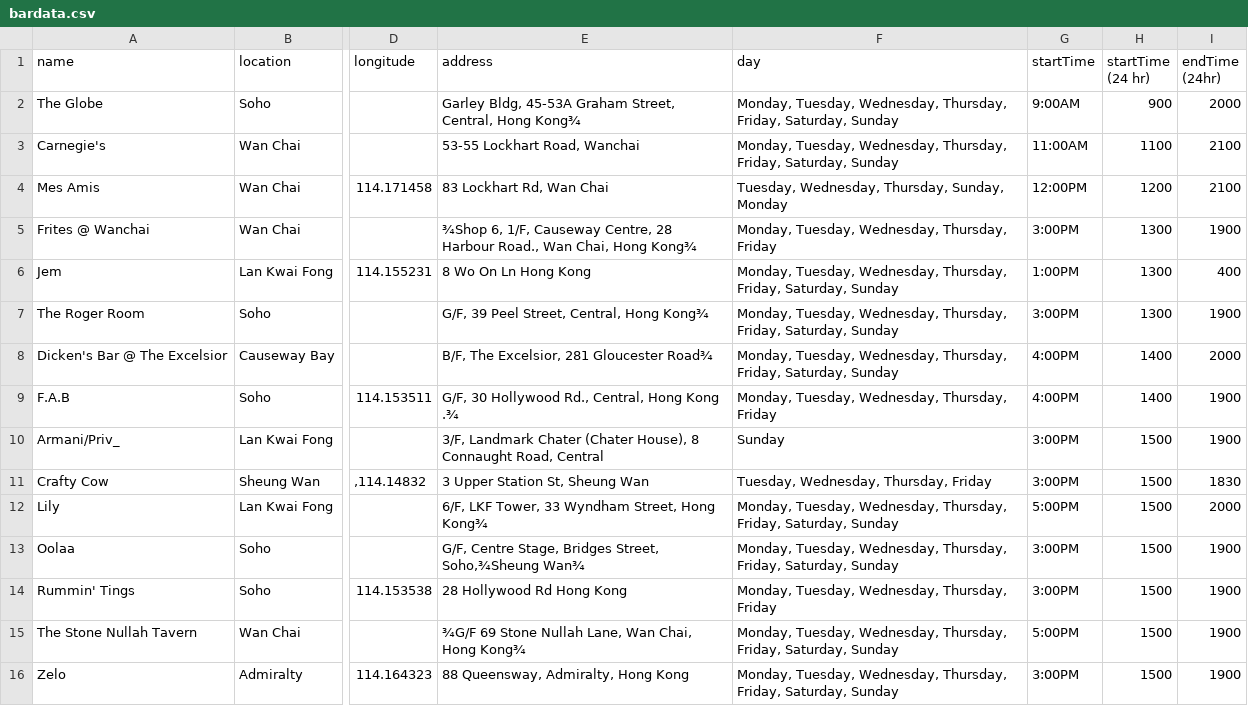
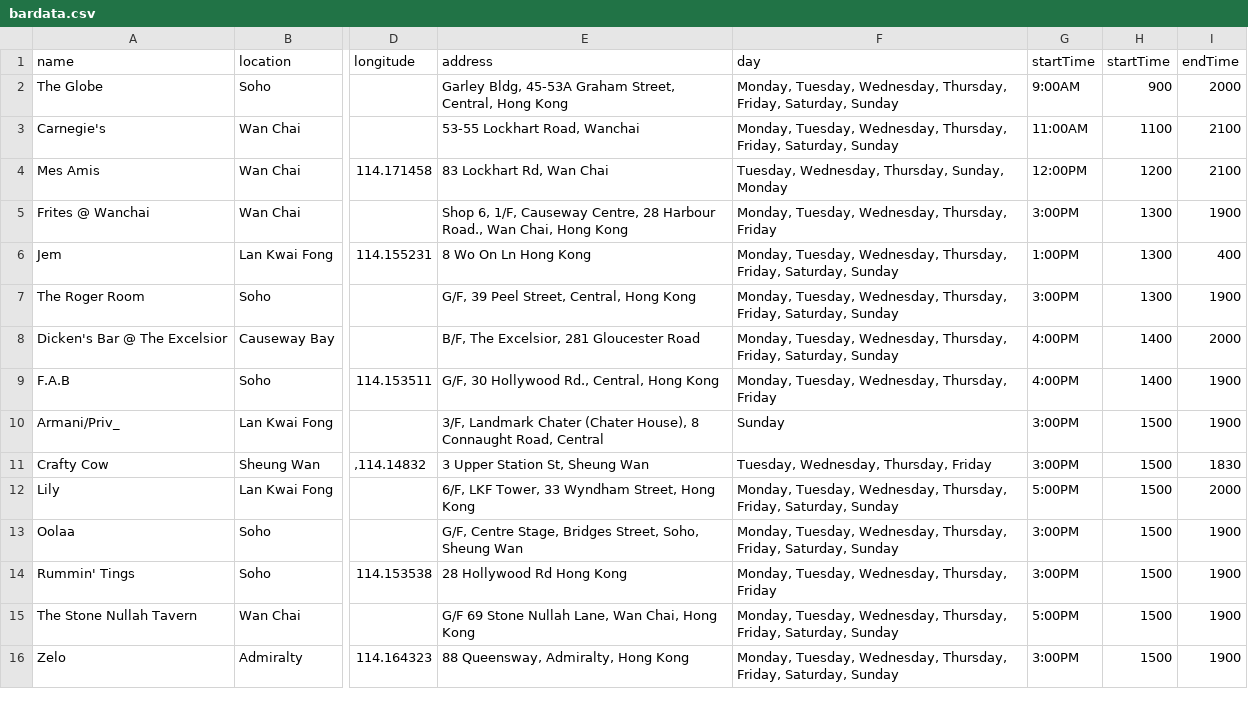
Before and after one commit to wdi-hk-10/project-Open-Bottle-HK, a CSV file: bardata.csv, drawn as a sheet; only a part is shown, gaps mark what is left out; the diff covers the shown part only; the diff names each change by its address in the sheet, - before the commit and + after, or states it on an @@ line.

```diff
--- a/bardata.csv
+++ b/bardata.csv
-H1: startTime (24 hr)
+H1: startTime
-I1: endTime (24hr)
+I1: endTime
-E2 (address): …Central, Hong Kong¾
+E2 (address): …Central, Hong Kong
-E5 (address): ¾Shop 6, 1/F, Causeway Centre, 28 Harbour Road., Wan Chai, Hong Kong¾
+E5 (address): Shop 6, 1/F, Causeway Centre, 28 Harbour Road., Wan Chai, Hong Kong
-E7 (address): G/F, 39 Peel Street, Central, Hong Kong¾
+E7 (address): G/F, 39 Peel Street, Central, Hong Kong
-E8 (address): B/F, The Excelsior, 281 Gloucester Road¾
+E8 (address): B/F, The Excelsior, 281 Gloucester Road
-E9 (address): G/F, 30 Hollywood Rd., Central, Hong Kong .¾
+E9 (address): G/F, 30 Hollywood Rd., Central, Hong Kong
-E12 (address): 6/F, LKF Tower, 33 Wyndham Street, Hong Kong¾
+E12 (address): 6/F, LKF Tower, 33 Wyndham Street, Hong Kong
-E13 (address): …Bridges Street, Soho,¾Sheung Wan¾
+E13 (address): …Bridges Street, Soho, Sheung Wan
-E15 (address): ¾G/F 69 Stone Nullah Lane, Wan Chai, Hong Kong¾
+E15 (address): G/F 69 Stone Nullah Lane, Wan Chai, Hong Kong
```
Also changed, not shown: 18 edited cells elsewhere in this file, 10 other files.
